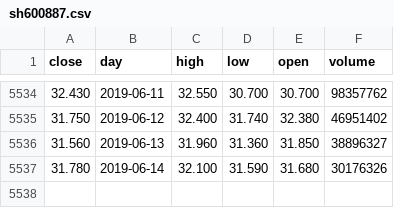
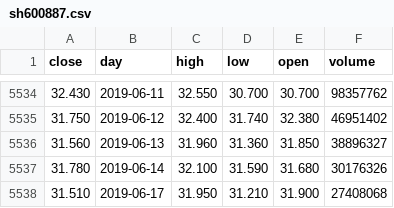
Before and after one commit to YinChao126/SuperGuard, a CSV file: superguard/raw_data/sh600887.csv, drawn as a sheet; only a part is shown, gaps mark what is left out.

```diff
--- a/superguard/raw_data/sh600887.csv
+++ b/superguard/raw_data/sh600887.csv
@@ -5537 +5537,2 @@ close,day,high,low,open,volume
 31.780,2019-06-14,32.100,31.590,31.680,30176326
+31.510,2019-06-17,31.950,31.210,31.900,27408068
```
Also changed, not shown: superguard/avg_info.csv, 3 other files.
